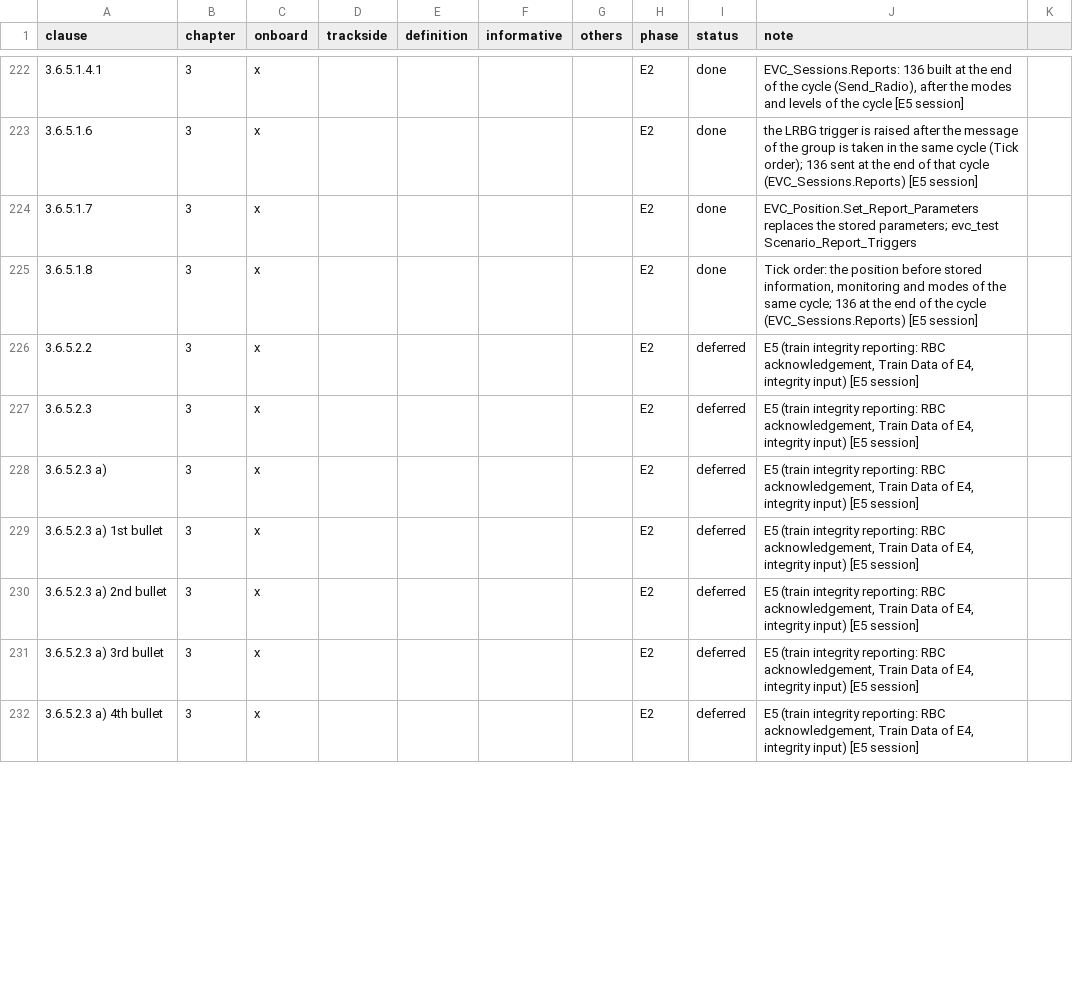
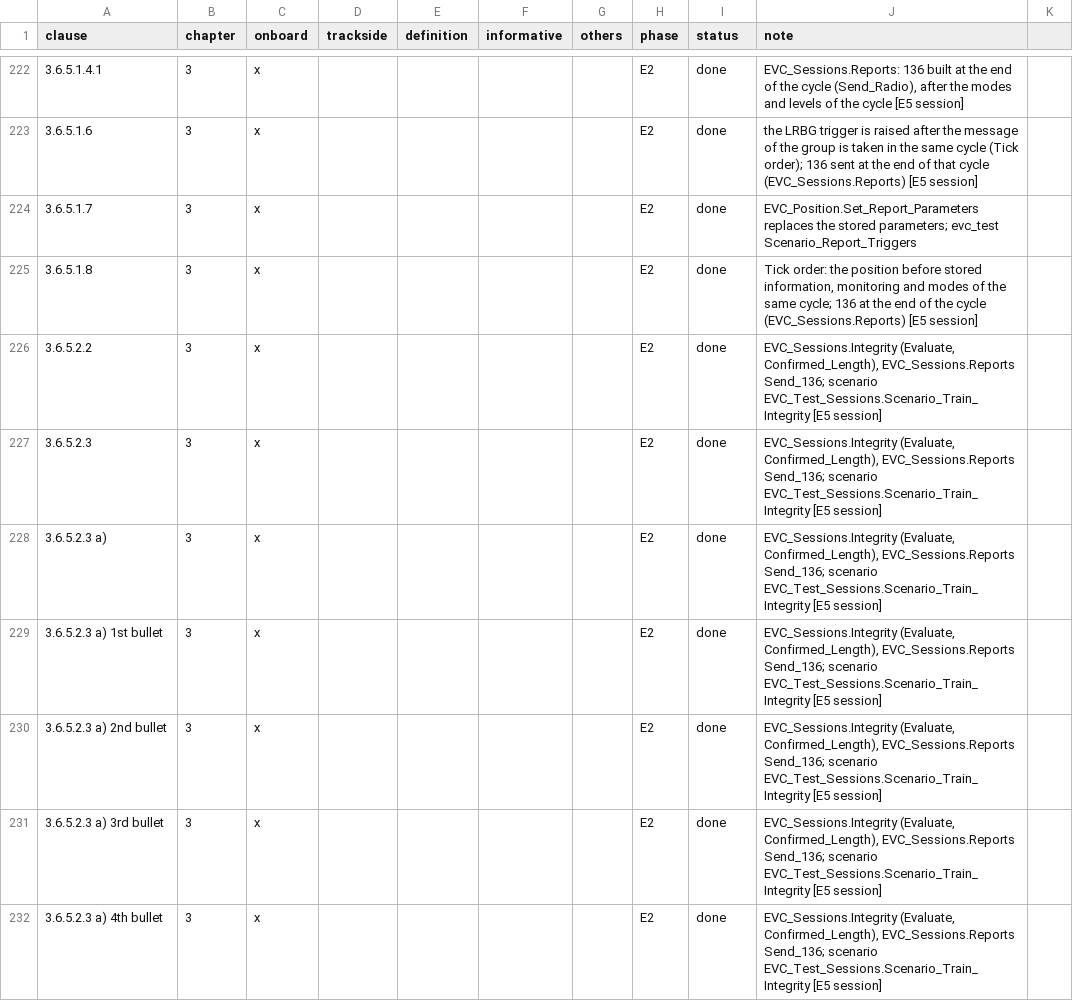
Before and after one commit to milanredele/etcs-dmi, a CSV file: doc/TRACE-SUBSET-026.csv, drawn as a sheet; only a part is shown, gaps mark what is left out; the diff covers the shown part only.

```diff
--- a/doc/TRACE-SUBSET-026.csv
+++ b/doc/TRACE-SUBSET-026.csv
@@ -225,8 +225,8 @@ clause,chapter,onboard,trackside,definition,informative,others,phase,status,note
 3.6.5.1.8,3,x,,,,,E2,done,"Tick order: the position before stored information, monitoring and modes of the same cycle; 136 at the end of the cycle (EVC_Sessions.Reports) [E5 session]"
-3.6.5.2.2,3,x,,,,,E2,deferred,"E5 (train integrity reporting: RBC acknowledgement, Train Data of E4, integrity input) [E5 session]"
-3.6.5.2.3,3,x,,,,,E2,deferred,"E5 (train integrity reporting: RBC acknowledgement, Train Data of E4, integrity input) [E5 session]"
-3.6.5.2.3 a),3,x,,,,,E2,deferred,"E5 (train integrity reporting: RBC acknowledgement, Train Data of E4, integrity input) [E5 session]"
-3.6.5.2.3 a) 1st bullet,3,x,,,,,E2,deferred,"E5 (train integrity reporting: RBC acknowledgement, Train Data of E4, integrity input) [E5 session]"
-3.6.5.2.3 a) 2nd bullet,3,x,,,,,E2,deferred,"E5 (train integrity reporting: RBC acknowledgement, Train Data of E4, integrity input) [E5 session]"
-3.6.5.2.3 a) 3rd bullet,3,x,,,,,E2,deferred,"E5 (train integrity reporting: RBC acknowledgement, Train Data of E4, integrity input) [E5 session]"
-3.6.5.2.3 a) 4th bullet,3,x,,,,,E2,deferred,"E5 (train integrity reporting: RBC acknowledgement, Train Data of E4, integrity input) [E5 session]"
+3.6.5.2.2,3,x,,,,,E2,done,"EVC_Sessions.Integrity (Evaluate, Confirmed_Length), EVC_Sessions.Reports Send_136; scenario EVC_Test_Sessions.Scenario_Train_Integrity [E5 session]"
+3.6.5.2.3,3,x,,,,,E2,done,"EVC_Sessions.Integrity (Evaluate, Confirmed_Length), EVC_Sessions.Reports Send_136; scenario EVC_Test_Sessions.Scenario_Train_Integrity [E5 session]"
+3.6.5.2.3 a),3,x,,,,,E2,done,"EVC_Sessions.Integrity (Evaluate, Confirmed_Length), EVC_Sessions.Reports Send_136; scenario EVC_Test_Sessions.Scenario_Train_Integrity [E5 session]"
+3.6.5.2.3 a) 1st bullet,3,x,,,,,E2,done,"EVC_Sessions.Integrity (Evaluate, Confirmed_Length), EVC_Sessions.Reports Send_136; scenario EVC_Test_Sessions.Scenario_Train_Integrity [E5 session]"
+3.6.5.2.3 a) 2nd bullet,3,x,,,,,E2,done,"EVC_Sessions.Integrity (Evaluate, Confirmed_Length), EVC_Sessions.Reports Send_136; scenario EVC_Test_Sessions.Scenario_Train_Integrity [E5 session]"
+3.6.5.2.3 a) 3rd bullet,3,x,,,,,E2,done,"EVC_Sessions.Integrity (Evaluate, Confirmed_Length), EVC_Sessions.Reports Send_136; scenario EVC_Test_Sessions.Scenario_Train_Integrity [E5 session]"
+3.6.5.2.3 a) 4th bullet,3,x,,,,,E2,done,"EVC_Sessions.Integrity (Evaluate, Confirmed_Length), EVC_Sessions.Reports Send_136; scenario EVC_Test_Sessions.Scenario_Train_Integrity [E5 session]"
```
Also changed, not shown: 14 edited cells elsewhere in this file, doc/BACKLOG.csv, 7 other files.
